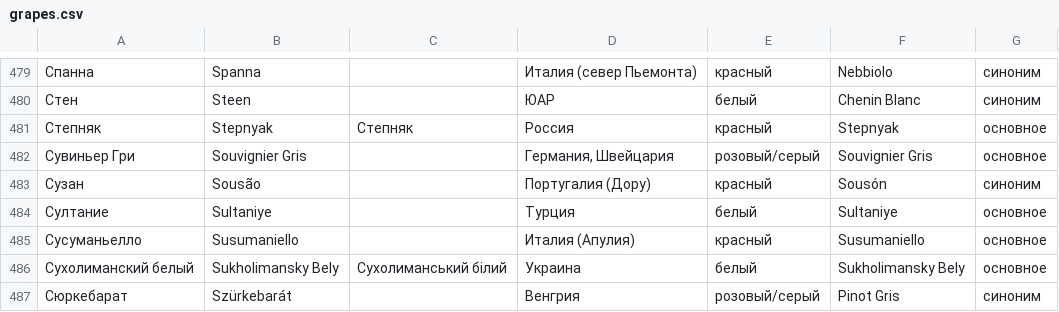
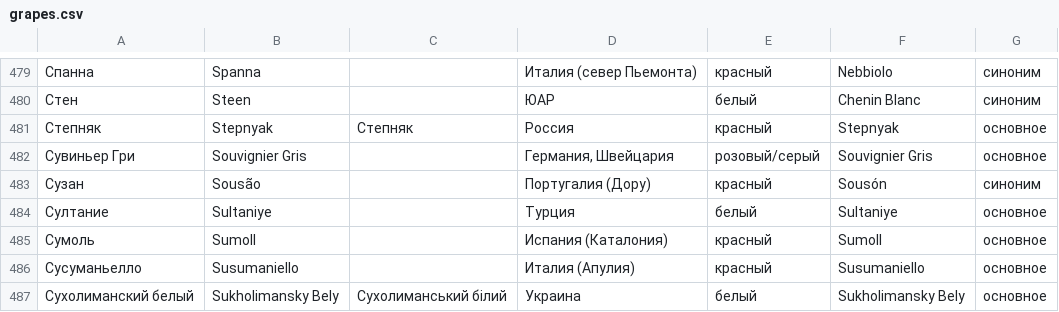
Before and after one commit to EugenioRomanovski/wine_note, a CSV file: data/grapes.csv, drawn as a sheet; only a part is shown, gaps mark what is left out; the shorter side is filled out with more unchanged rows.

```diff
--- a/data/grapes.csv
+++ b/data/grapes.csv
@@ -484,2 +484,3 @@
 Султание,Sultaniye,,Турция,белый,Sultaniye,основное
+Сумоль,Sumoll,,Испания (Каталония),красный,Sumoll,основное
 Сусуманьелло,Susumaniello,,Италия (Апулия),красный,Susumaniello,основное
```
Also changed, not shown: 2 other files.
